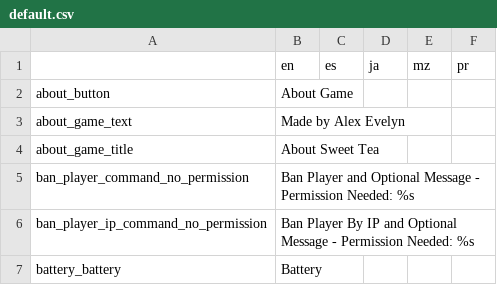
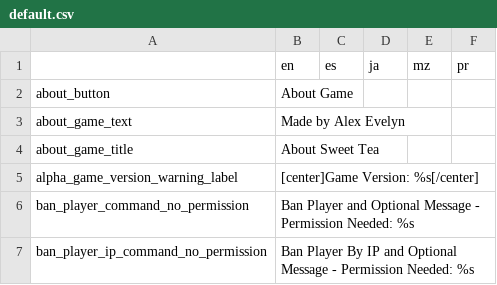
Before and after one commit to alexis-evelyn/Sweet-Tea, a CSV file: Assets/Languages/default.csv, drawn as a sheet; only a part is shown; the shorter side is filled out with more unchanged rows.

Commit message:
Added Version Label on PlayerUI

```diff
--- a/Assets/Languages/default.csv
+++ b/Assets/Languages/default.csv
@@ -4,2 +4,3 @@ about_game_text,Made by Alex Evelyn,,,,
 about_game_title,About Sweet Tea,,,,
+alpha_game_version_warning_label,[center]Game Version: %s[/center],,,,
 ban_player_command_no_permission,Ban Player and Optional Message - Permission Needed: %s,,,,
```
Also changed, not shown: 7 other files.
